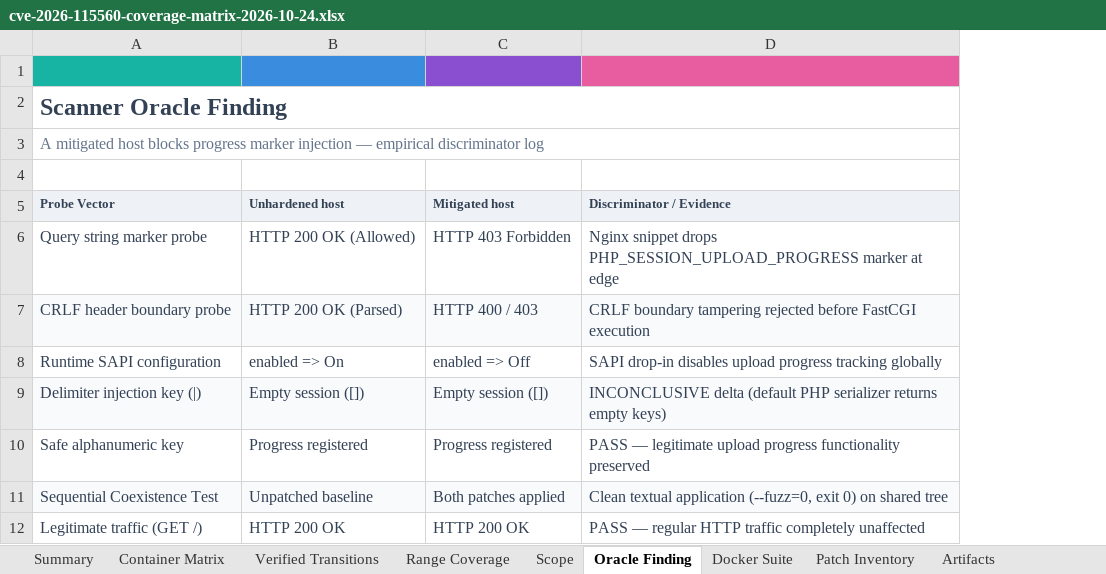
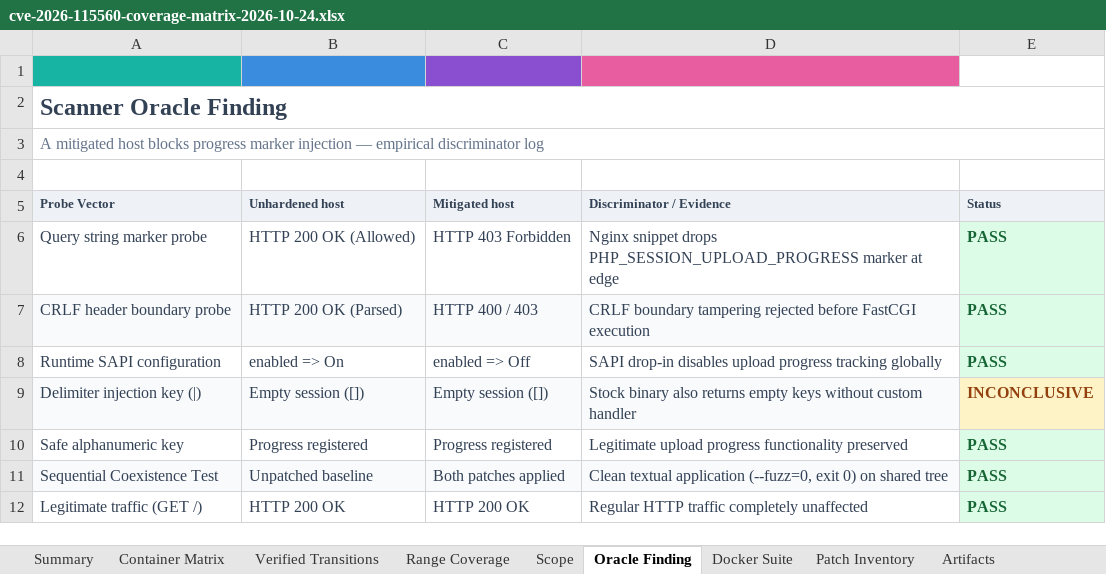
Before and after one commit to andycungkrinx91/php-patch-collection, an Excel workbook: docs/test-report/cve-2026-115560-coverage-matrix-2026-10-24.xlsx, sheet Oracle Finding, drawn as a sheet; values as stored, in another font and other column widths than the file's, no borders; the diff names each change by its address in the sheet, - before the commit and + after, or states it on an @@ line.

Commit message:
docs(coverage): calibrate CVE-2026-115560 workbook transitions and scanner claims
- Demarcate 1 C-binary transition (PHP 8.1 on php81-mitigation) from 8 SAPI runtime hardening transitions in Summary and Verified Transitions sheets
- Accurately label container matrix results as 'RUNTIME HARDENED' for SAPI drop-ins and 'MITIGATED (403/Off)' for PHP 8.1
- Scope Akatsuki Lab attack sweep to probed target php81-mitigation over labbr0
- Explicitly add Status column to Oracle Finding sheet tagging delimiter key probe as 'INCONCLUSIVE' and others as 'PASS'
- Re-generate docs/test-report/cve-2026-115560-coverage-metrix.xlsx with calibrated data and zero unverified assertions

```diff
--- a/docs/test-report/cve-2026-115560-coverage-matrix-2026-10-24.xlsx (sheet Oracle Finding)
+++ b/docs/test-report/cve-2026-115560-coverage-matrix-2026-10-24.xlsx (sheet Oracle Finding)
+column E (Status), rows 6-12: PASS | PASS | PASS | INCONCLUSIVE | PASS | PASS | PASS
-D9 (Discriminator / Evidence): INCONCLUSIVE delta (default PHP serializer returns empty keys)
+D9 (Discriminator / Evidence): Stock binary also returns empty keys without custom handler
-D10 (Discriminator / Evidence): PASS — legitimate upload progress…
+D10 (Discriminator / Evidence): Legitimate upload progress…
-D12 (Discriminator / Evidence): PASS — regular HTTP traffic…
+D12 (Discriminator / Evidence): Regular HTTP traffic…
```
Also changed, not shown: sheet Verified Transitions, sheet Summary, sheet Container Matrix, docs/test-report/cve-2026-115560-coverage-metrix.xlsx, 2 other files.
